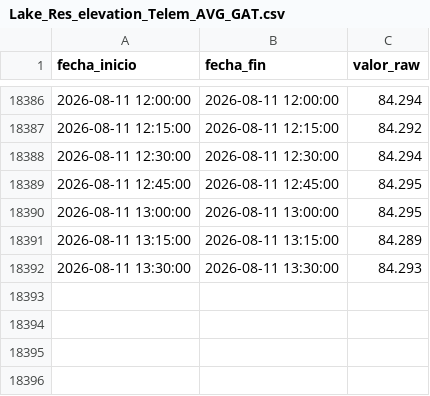
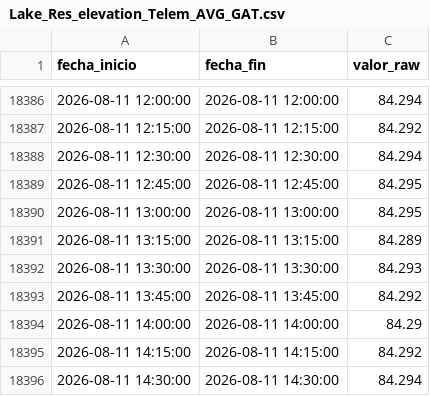
Before and after one commit to oceanografof/canal-panama-dashboards, a CSV file: data/Lake_Res_elevation_Telem_AVG_GAT.csv, drawn as a sheet; only a part is shown, gaps mark what is left out; the diff names each change by its address in the sheet, - before the commit and + after, or states it on an @@ line.

```diff
--- a/data/Lake_Res_elevation_Telem_AVG_GAT.csv
+++ b/data/Lake_Res_elevation_Telem_AVG_GAT.csv
+row 18393: 2026-08-11 13:45:00 | 2026-08-11 13:45:00 | 84.292
+row 18394: 2026-08-11 14:00:00 | 2026-08-11 14:00:00 | 84.29
+row 18395: 2026-08-11 14:15:00 | 2026-08-11 14:15:00 | 84.292
+row 18396: 2026-08-11 14:30:00 | 2026-08-11 14:30:00 | 84.294
```
Also changed, not shown: 3 other files.
